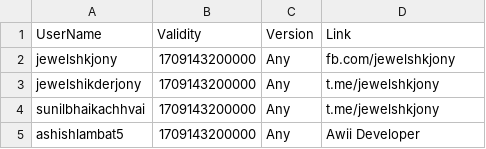
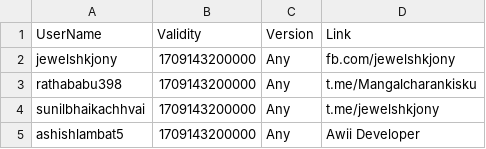
Before and after one commit to kalash1994/awiideveloper-Public, a CSV file: Quiz.csv, drawn as a sheet.

Commit message:
Update Quiz.csv

```diff
--- a/Quiz.csv
+++ b/Quiz.csv
@@ -2,3 +2,3 @@ UserName,Validity,Version,Link
 jewelshkjony,1709143200000,Any,fb.com/jewelshkjony
-jewelshikderjony,1709143200000,Any,t.me/jewelshkjony
+rathababu398,1709143200000,Any,t.me/Mangalcharankisku
 sunilbhaikachhvai,1709143200000,Any,t.me/jewelshkjony
```
